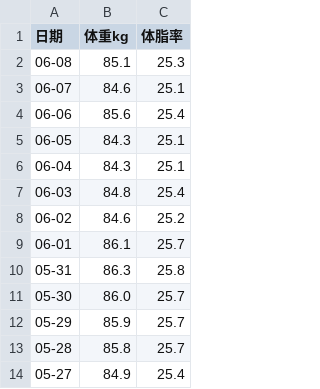
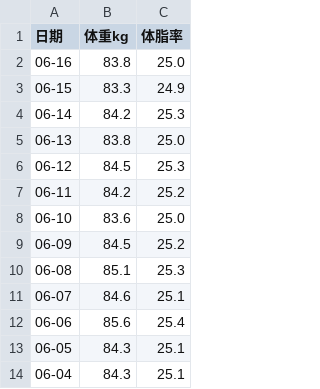
Before and after one commit to xuzeguo/fitness, a CSV file: public/body-metrics.csv, drawn as a sheet; only a part is shown; the shorter side is filled out with more unchanged rows.

```diff
--- a/public/body-metrics.csv
+++ b/public/body-metrics.csv
@@ -1,2 +1,10 @@
 日期,体重kg,体脂率
+06-16,83.8,25.0
+06-15,83.3,24.9
+06-14,84.2,25.3
+06-13,83.8,25.0
+06-12,84.5,25.3
+06-11,84.2,25.2
+06-10,83.6,25.0
+06-09,84.5,25.2
 06-08,85.1,25.3
```
Also changed, not shown: public/girth.csv, public/training-log.csv, 23 other files.
